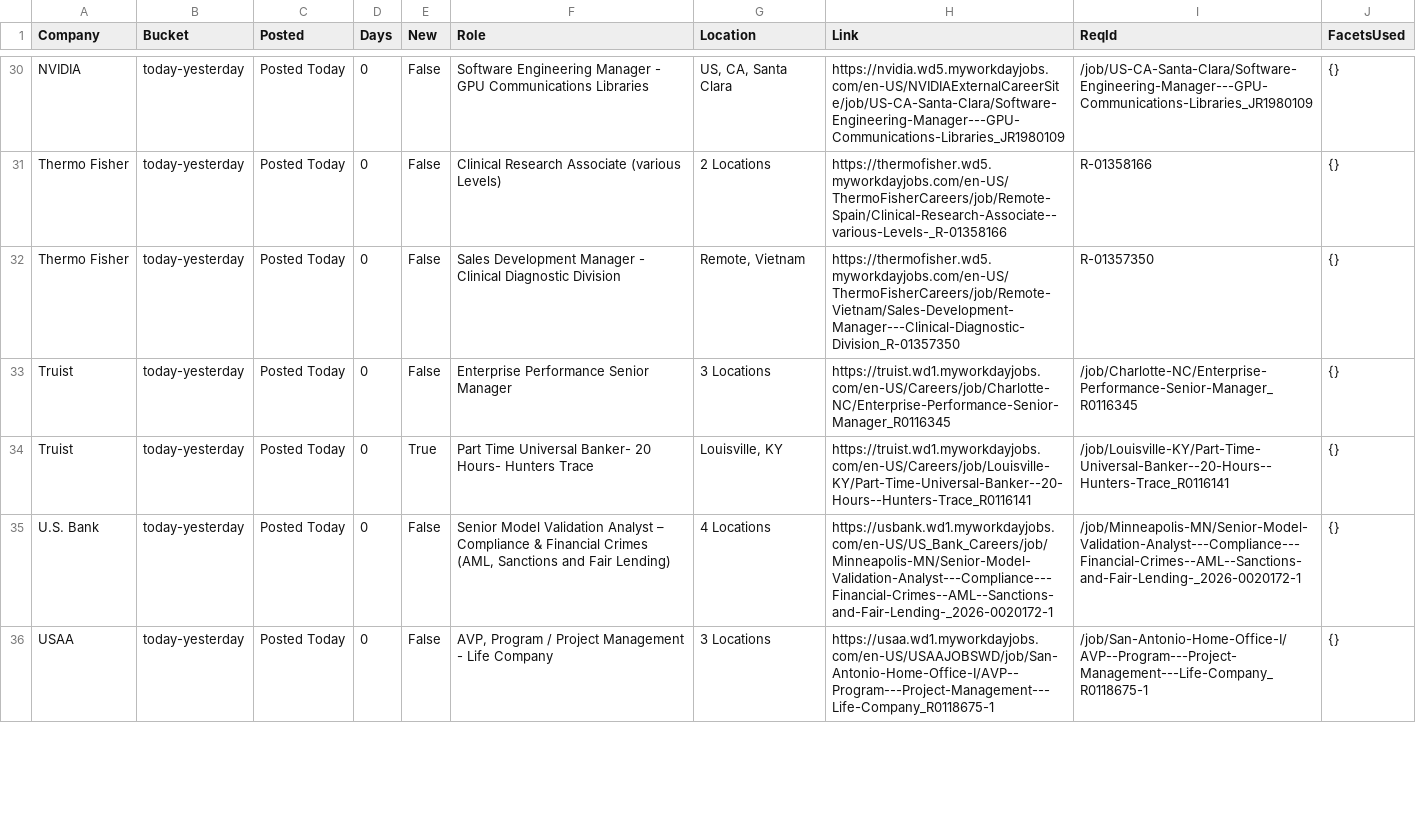
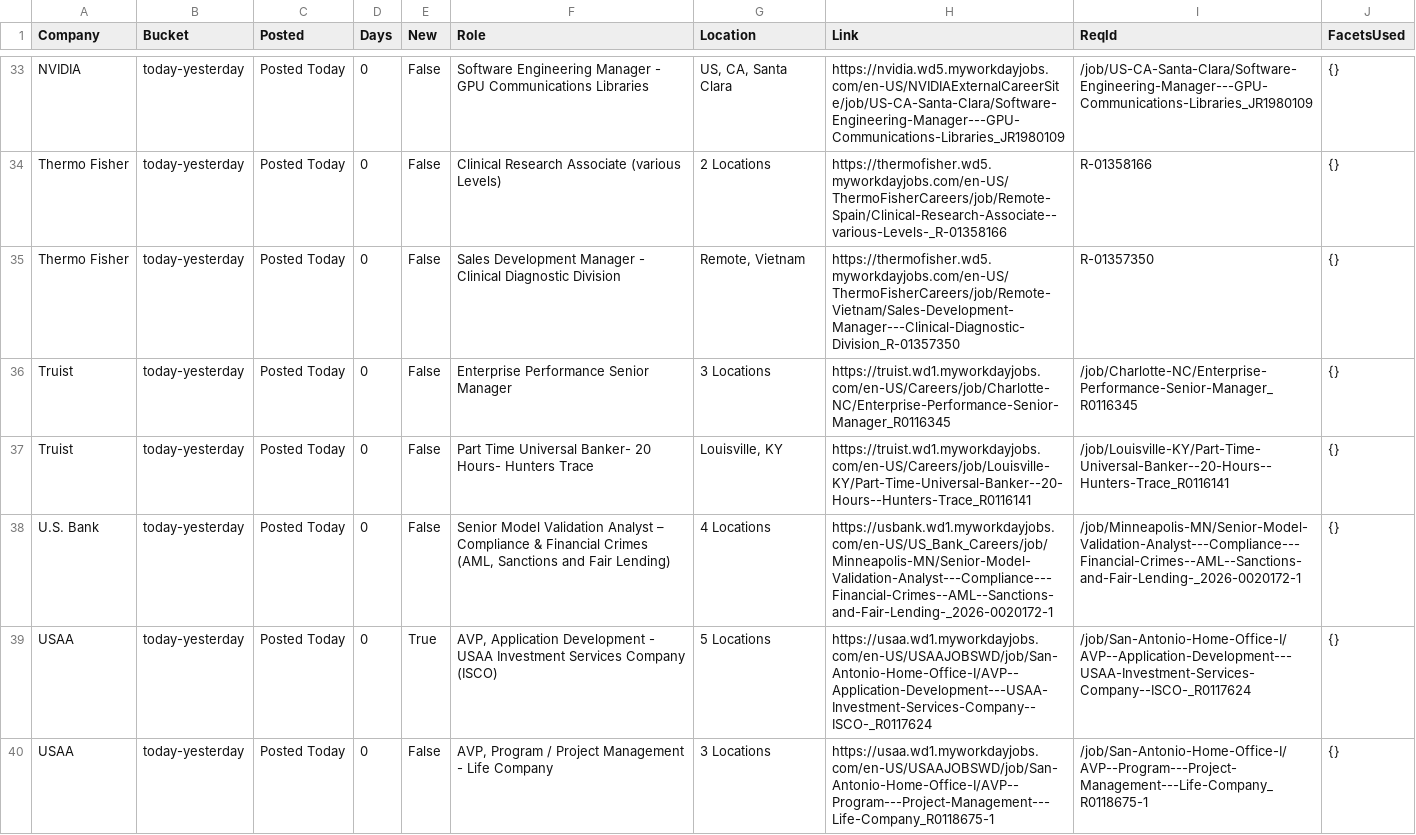
Before and after one commit to tusharpanthri/job-scraper, a CSV file: data/priority.csv, drawn as a sheet; only a part is shown, gaps mark what is left out; the diff covers the shown part only.

```diff
--- a/data/priority.csv
+++ b/data/priority.csv
@@ -33,4 +36,5 @@ Thermo Fisher,today-yesterday,Posted Today,0,False,Sales Development Manager - C
 Truist,today-yesterday,Posted Today,0,False,Enterprise Performance Senior Manager,3 Locations,https://truist.wd1.myworkdayjobs.com/en-US/Careers/job/Charlotte-NC/Enterprise-Performance-Senior-Manager_R0116345,/job/Charlotte-NC/Enterprise-Performance-Senior-Manager_R0116345,{}
-Truist,today-yesterday,Posted Today,0,True,Part Time Universal Banker- 20 Hours- Hunters Trace,"Louisville, KY",https://truist.wd1.myworkdayjobs.com/en-US/Careers/job/Louisville-KY/Part-Time-Universal-Banker--20-Hours--Hunters-Trace_R0116141,/job/Louisville-KY/Part-Time-Universal-Banker--20-Hours--Hunters-Trace_R0116141,{}
+Truist,today-yesterday,Posted Today,0,False,Part Time Universal Banker- 20 Hours- Hunters Trace,"Louisville, KY",https://truist.wd1.myworkdayjobs.com/en-US/Careers/job/Louisville-KY/Part-Time-Universal-Banker--20-Hours--Hunters-Trace_R0116141,/job/Louisville-KY/Part-Time-Universal-Banker--20-Hours--Hunters-Trace_R0116141,{}
 U.S. Bank,today-yesterday,Posted Today,0,False,"Senior Model Validation Analyst – Compliance & Financial Crimes (AML, Sanctions and Fair Lending)",4 Locations,https://usbank.wd1.myworkdayjobs.com/en-US/US_Bank_Careers/job/Minneapolis-MN/Senior-Model-Validation-Analyst---Compliance---Financial-Crimes--AML--Sanctions-and-Fair-Lending-_2026-0020172-1,/job/Minneapolis-MN/Senior-Model-Validation-Analyst---Compliance---Financial-Crimes--AML--Sanctions-and-Fair-Lending-_2026-0020172-1,{}
+USAA,today-yesterday,Posted Today,0,True,"AVP, Application Development - USAA Investment Services Company (ISCO)",5 Locations,https://usaa.wd1.myworkdayjobs.com/en-US/USAAJOBSWD/job/San-Antonio-Home-Office-I/AVP--Application-Development---USAA-Investment-Services-Company--ISCO-_R0117624,/job/San-Antonio-Home-Office-I/AVP--Application-Development---USAA-Investment-Services-Company--ISCO-_R0117624,{}
 USAA,today-yesterday,Posted Today,0,False,"AVP, Program / Project Management - Life Company",3 Locations,https://usaa.wd1.myworkdayjobs.com/en-US/USAAJOBSWD/job/San-Antonio-Home-Office-I/AVP--Program---Project-Management---Life-Company_R0118675-1,/job/San-Antonio-Home-Office-I/AVP--Program---Project-Management---Life-Company_R0118675-1,{}
```
Also changed, not shown: 5 added rows and 7 edited cells elsewhere in this file, 4 other files.
